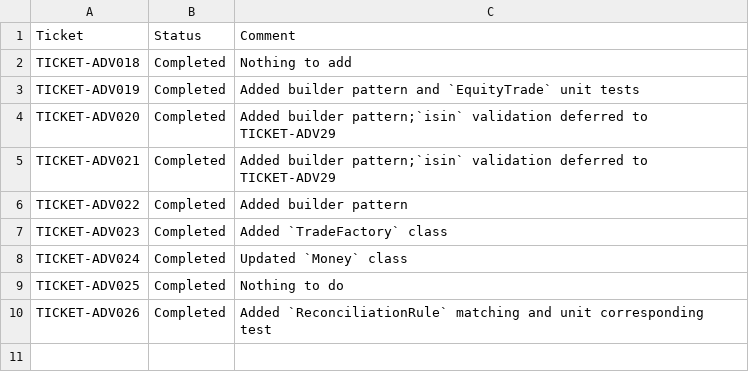
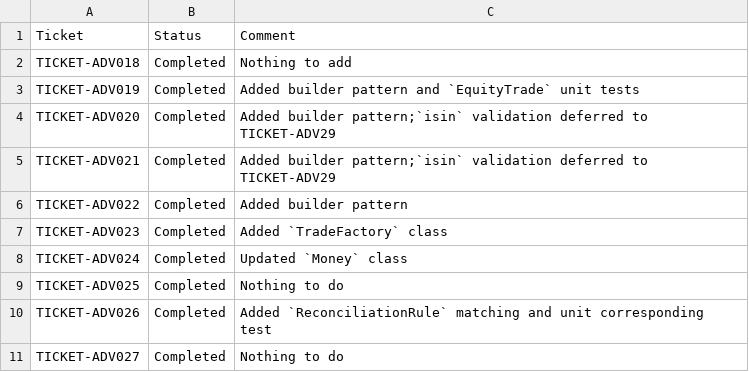
Before and after one commit to pshavela/db2026-reconX, a CSV file: tracking-progress/day02.csv, drawn as a sheet.

Commit message:
TICKET-ADV027

```diff
--- a/tracking-progress/day02.csv
+++ b/tracking-progress/day02.csv
@@ -10 +10,2 @@ TICKET-ADV025,Completed,Nothing to do
 TICKET-ADV026,Completed,Added `ReconciliationRule` matching and unit corresponding test
+TICKET-ADV027,Completed,Nothing to do
```
